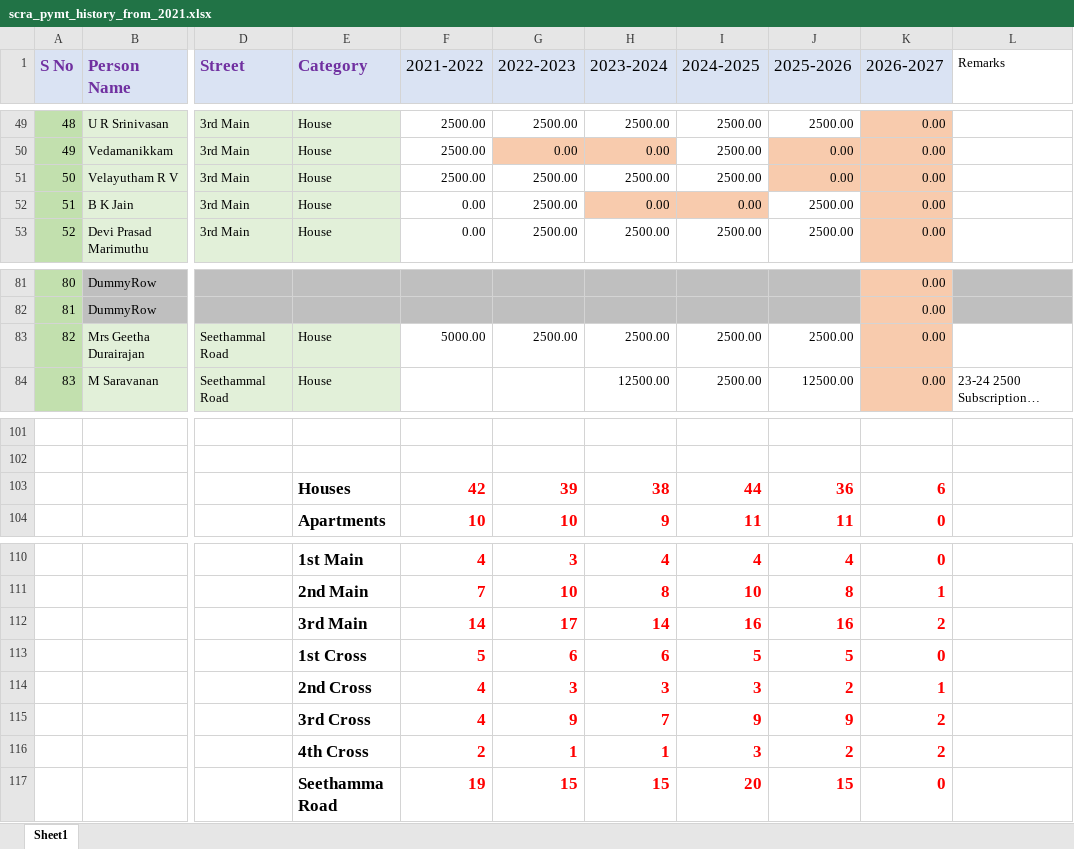
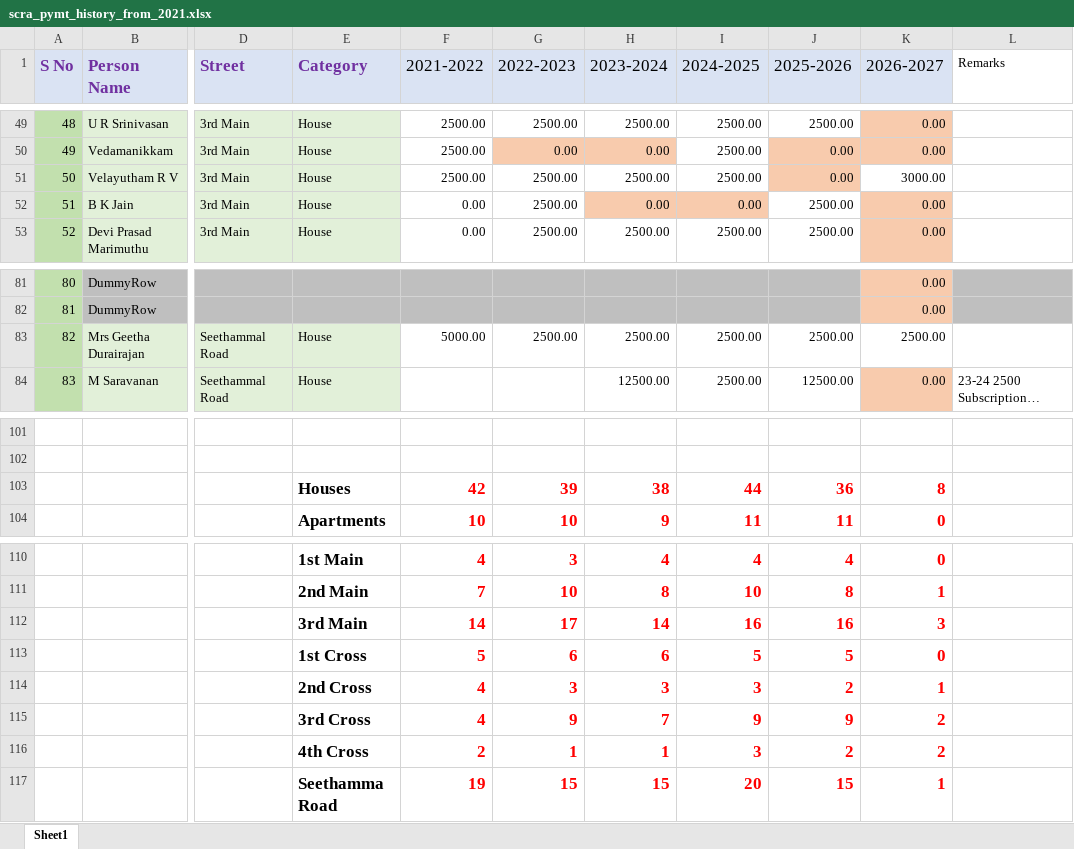
Before and after one commit to vu2ow/vu2ow.github.io, an Excel workbook: scra/scra_pymt_history_from_2021.xlsx, sheet Sheet1, drawn as a sheet; only a part is shown, gaps mark what is left out; long unchanged cells end in …; values as stored, in another font and other column widths than the file's, no borders; the diff names each change by its address in the sheet, - before the commit and + after, or states it on an @@ line.

```diff
--- a/scra/scra_pymt_history_from_2021.xlsx (sheet Sheet1)
+++ b/scra/scra_pymt_history_from_2021.xlsx (sheet Sheet1)
-K51 (2026-2027): 0.00
+K51 (2026-2027): 3000.00
-K51 fill: #F8CBAD
+K51 fill: none
-K83 (2026-2027): 0.00
+K83 (2026-2027): 2500.00
-K83 fill: #F8CBAD
+K83 fill: none
-K103 (2026-2027): 6
+K103 (2026-2027): 8
-K112 (2026-2027): 2
+K112 (2026-2027): 3
-K117 (2026-2027): 0
+K117 (2026-2027): 1
```
Also changed, not shown: scra/scra21-26_new.xlsx, 9 other files.
